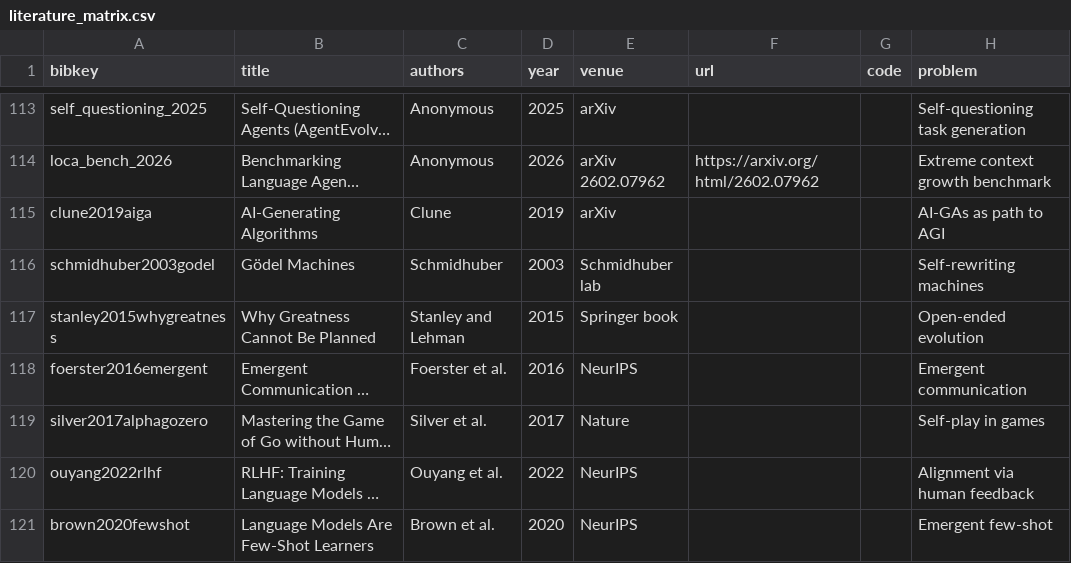
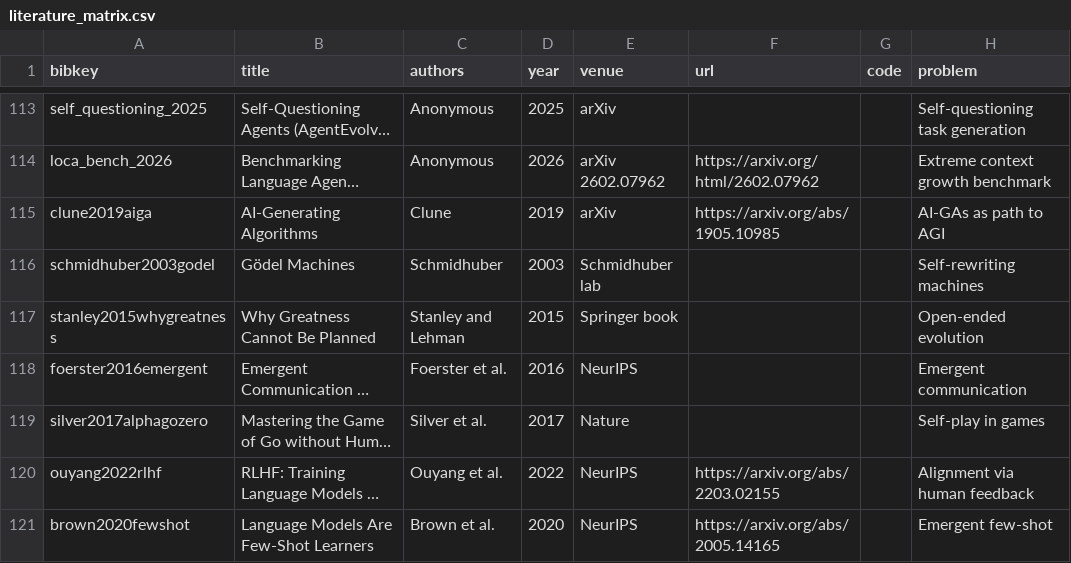
Before and after one commit to EvaxHe/Awesome-LLM-Agent-Experience-Lifecycle, a CSV file: data/literature_matrix.csv, drawn as a sheet; only a part is shown, gaps mark what is left out; long unchanged cells end in …; the diff covers the shown part only; the diff names each change by its address in the sheet, - before the commit and + after, or states it on an @@ line.

```diff
--- a/data/literature_matrix.csv
+++ b/data/literature_matrix.csv
-F115 (url): (empty)
+F115 (url): https://arxiv.org/abs/1905.10985
-F120 (url): (empty)
+F120 (url): https://arxiv.org/abs/2203.02155
-F121 (url): (empty)
+F121 (url): https://arxiv.org/abs/2005.14165
```
Also changed, not shown: 20 edited cells elsewhere in this file, 3 other files.
